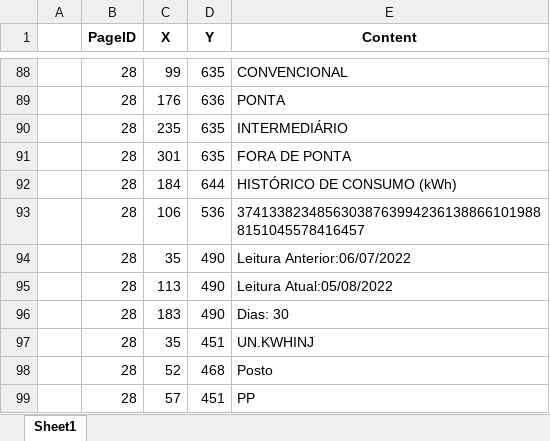
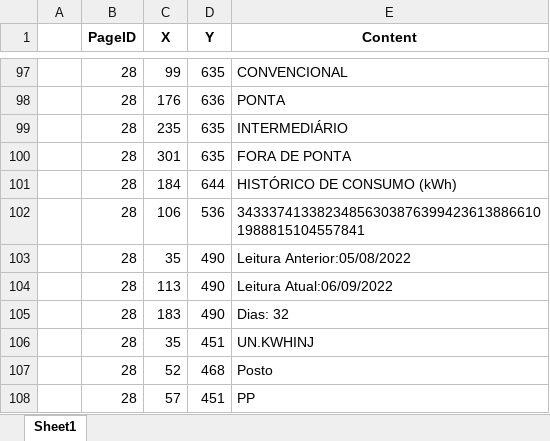
Before and after one commit to andreguarialm/PDF_Miner-Faturas_Energia, an Excel workbook: dados_fatura.xlsx, sheet Sheet1, drawn as a sheet; only a part is shown, gaps mark what is left out; values as stored, in another font and other column widths than the file's, no borders; addresses are those after the commit; the diff covers the shown part only; the diff names each change by its address in the sheet, - before the commit and + after, or states it on an @@ line.

```diff
--- a/dados_fatura.xlsx (sheet Sheet1)
+++ b/dados_fatura.xlsx (sheet Sheet1)
-E102 (Content): 374133823485630387639942361388661019888151045578416457
+E102 (Content): 343337413382348563038763994236138866101988815104557841
-E103 (Content): Leitura Anterior:06/07/2022
+E103 (Content): Leitura Anterior:05/08/2022
-E104 (Content): Leitura Atual:05/08/2022
+E104 (Content): Leitura Atual:06/09/2022
-E105 (Content): Dias: 30
+E105 (Content): Dias: 32
```
Also changed, not shown: 9 added rows and 48 edited cells elsewhere in this sheet, 18 other files.
